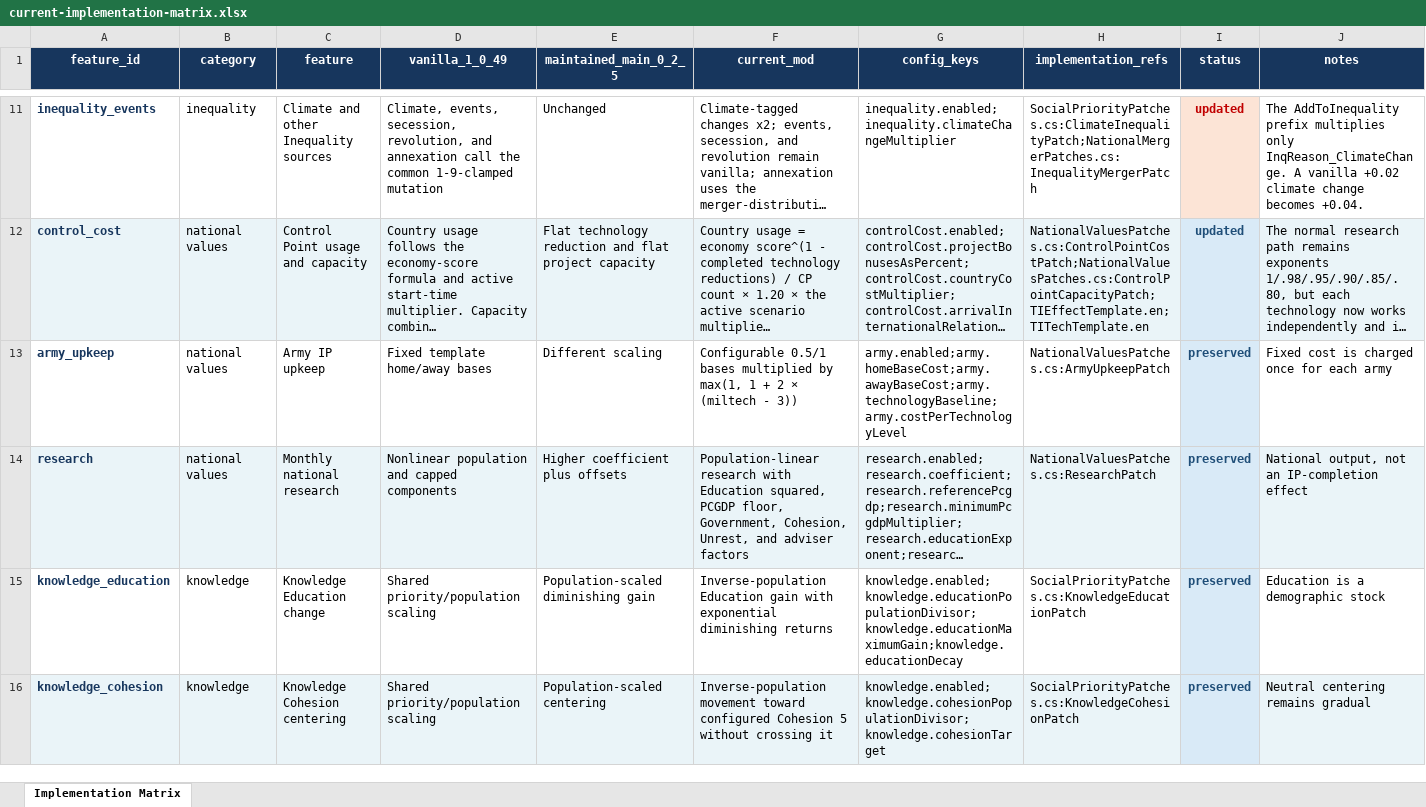
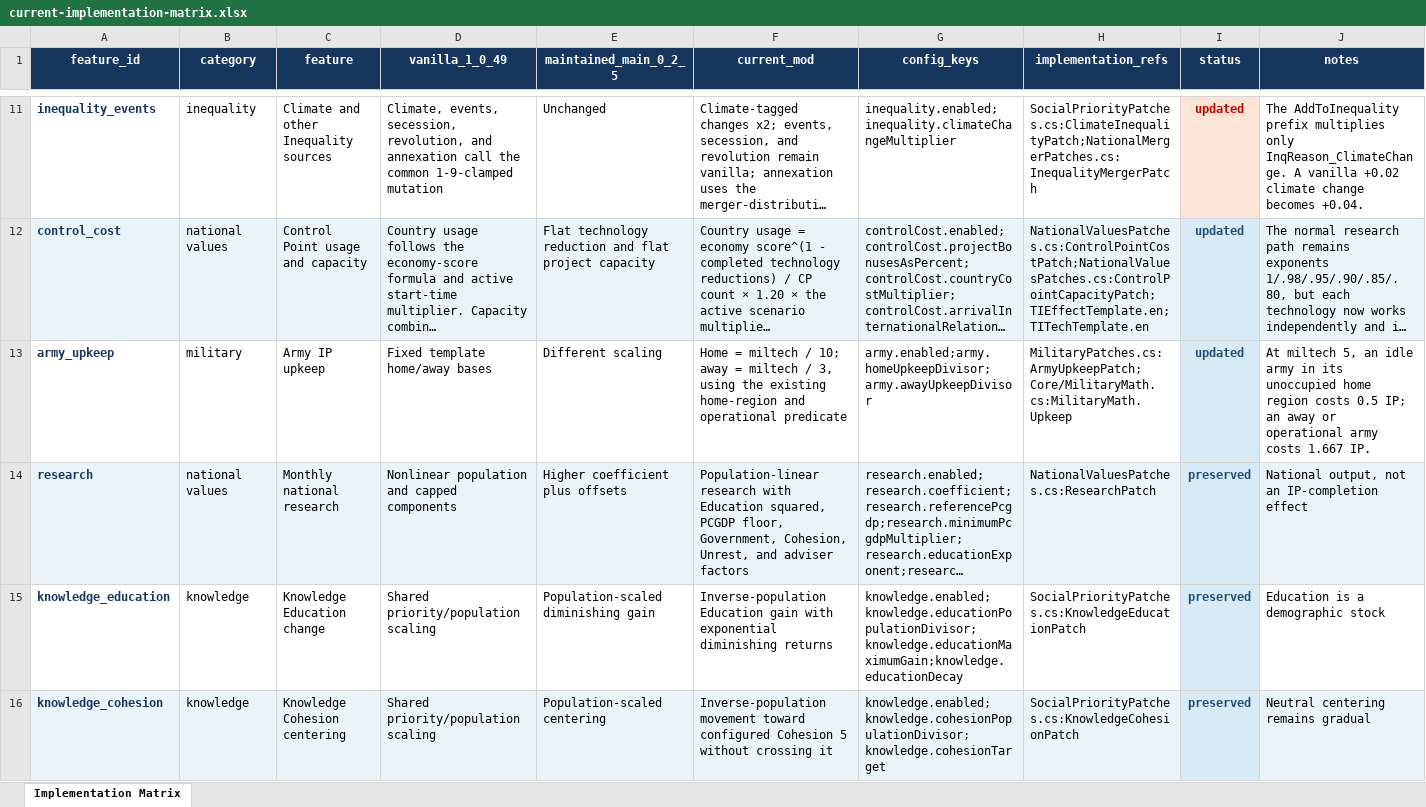
Before and after one commit to AndersonHK/TI-Economic-Equalization-Overhaul, an Excel workbook: docs/current-implementation-matrix.xlsx, sheet Implementation Matrix, drawn as a sheet; only a part is shown, gaps mark what is left out; long unchanged cells end in …; values as stored, in another font and other column widths than the file's, no borders; table styles not drawn; the diff covers the shown part only; the diff names each change by its address in the sheet, - before the commit and + after, or states it on an @@ line.

Commit message:
Military Rebalance

```diff
--- a/docs/current-implementation-matrix.xlsx (sheet Implementation Matrix)
+++ b/docs/current-implementation-matrix.xlsx (sheet Implementation Matrix)
-B13 (category): national values
+B13 (category): military
-F13 (current_mod): Configurable 0.5/1 bases multiplied by max(1, 1 + 2 × (miltech - 3))
+F13 (current_mod): Home = miltech / 10; away = miltech / 3, using the existing home-region and operational predicate
-G13 (config_keys): army.enabled;army.homeBaseCost;army.awayBaseCost;army.technologyBaseline;army.costPerTechnologyLevel
+G13 (config_keys): army.enabled;army.homeUpkeepDivisor;army.awayUpkeepDivisor
-H13 (implementation_refs): NationalValuesPatches.cs:ArmyUpkeepPatch
+H13 (implementation_refs): MilitaryPatches.cs:ArmyUpkeepPatch;Core/MilitaryMath.cs:MilitaryMath.Upkeep
-I13 (status): preserved
+I13 (status): updated
-J13 (notes): Fixed cost is charged once for each army
+J13 (notes): At miltech 5, an idle army in its unoccupied home region costs 0.5 IP; an away or operational army costs 1.667 IP.
```
Also changed, not shown: 5 added rows and 14 edited cells elsewhere in this sheet, 28 other files.
